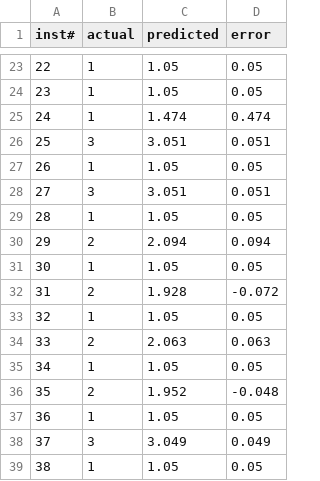
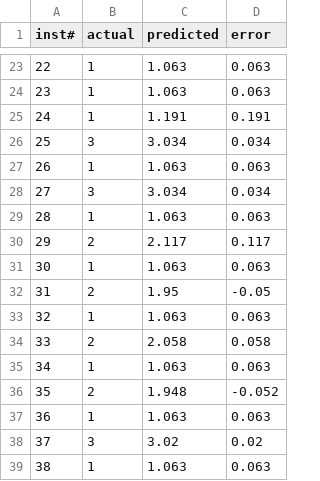
Before and after one commit to garciparedes/machine-learning-radial-basis-functions, a CSV file: results/csv/wine-weka-rbf-6-mlp-10.csv, drawn as a sheet; only a part is shown, gaps mark what is left out; the diff covers the shown part only.

```diff
--- a/results/csv/wine-weka-rbf-6-mlp-10.csv
+++ b/results/csv/wine-weka-rbf-6-mlp-10.csv
@@ -23,17 +23,17 @@ inst#,actual,predicted,error
-22,1,1.05,0.05
-23,1,1.05,0.05
-24,1,1.474,0.474
-25,3,3.051,0.051
-26,1,1.05,0.05
-27,3,3.051,0.051
-28,1,1.05,0.05
-29,2,2.094,0.094
-30,1,1.05,0.05
-31,2,1.928,-0.072
-32,1,1.05,0.05
-33,2,2.063,0.063
-34,1,1.05,0.05
-35,2,1.952,-0.048
-36,1,1.05,0.05
-37,3,3.049,0.049
-38,1,1.05,0.05
+22,1,1.063,0.063
+23,1,1.063,0.063
+24,1,1.191,0.191
+25,3,3.034,0.034
+26,1,1.063,0.063
+27,3,3.034,0.034
+28,1,1.063,0.063
+29,2,2.117,0.117
+30,1,1.063,0.063
+31,2,1.95,-0.05
+32,1,1.063,0.063
+33,2,2.058,0.058
+34,1,1.063,0.063
+35,2,1.948,-0.052
+36,1,1.063,0.063
+37,3,3.02,0.02
+38,1,1.063,0.063
```
Also changed, not shown: 86 edited cells elsewhere in this file, 3 other files.
